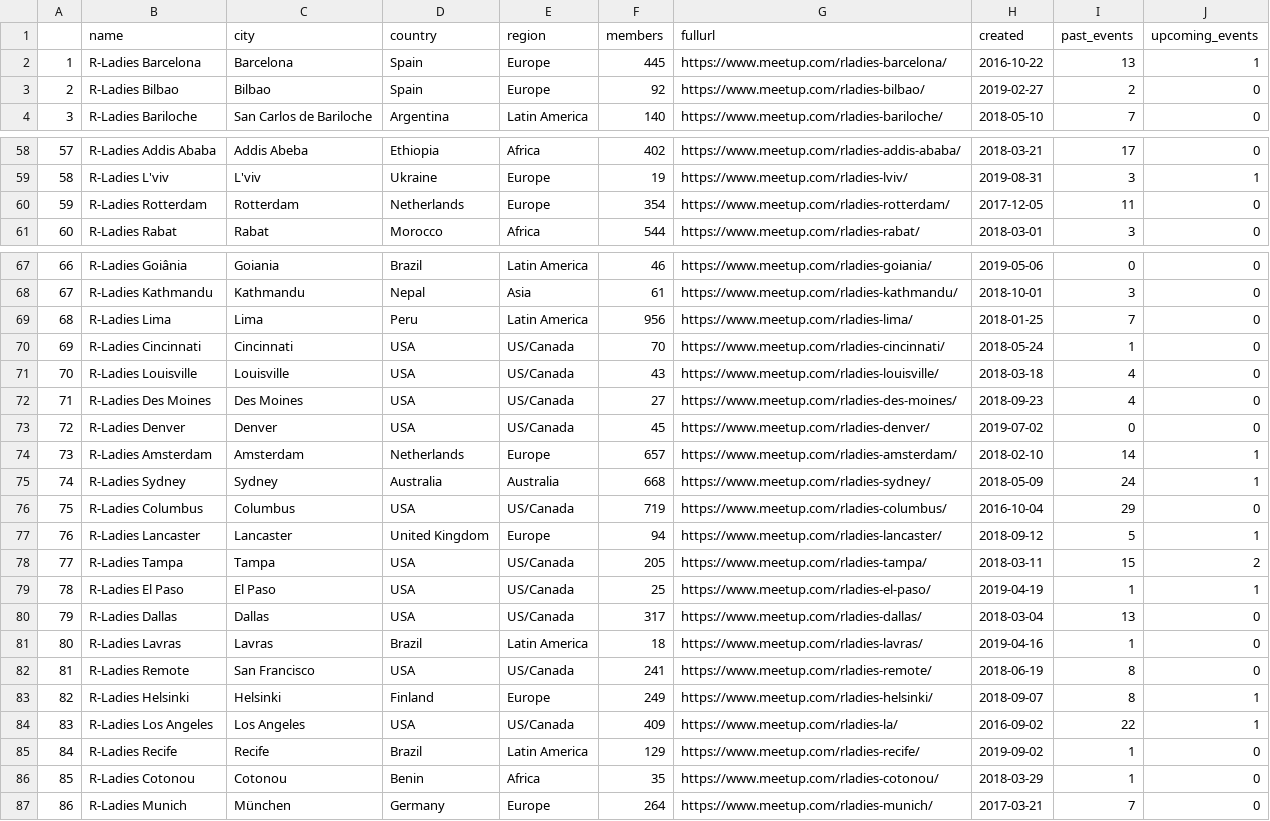
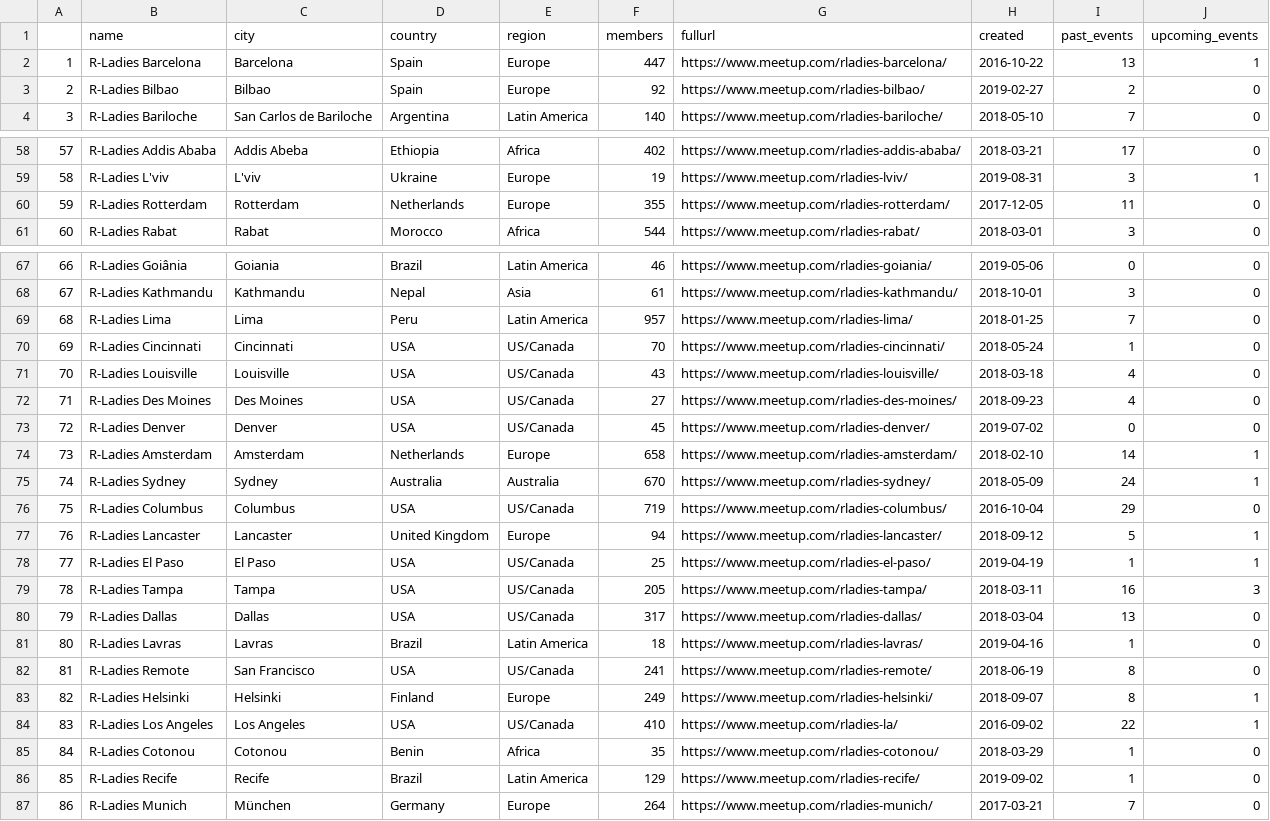
Before and after one commit to benubah/r-community-explorer, a CSV file: docs/data/rladies.csv, drawn as a sheet; only a part is shown, gaps mark what is left out; removed rows and columns are numbered as before the commit, all else as after; the diff covers the shown part only; the diff names each change by its address in the sheet, - before the commit and + after, or states it on an @@ line.

```diff
--- a/docs/data/rladies.csv
+++ b/docs/data/rladies.csv
-F2 (members): 445
+F2 (members): 447
@@ column A renumbered between rows 20 and 132 @@
-F60 (members): 354
+F60 (members): 355
-F69 (members): 956
+F69 (members): 957
-F74 (members): 657
+F74 (members): 658
-F75 (members): 668
+F75 (members): 670
-row 78: 77 | R-Ladies Tampa | Tampa | USA | US/Canada | 205 | https://www.meetup.com/rladies-tampa/ | 2018-03-11 | 15 | 2
+row 79: 78 | R-Ladies Tampa | Tampa | USA | US/Canada | 205 | https://www.meetup.com/rladies-tampa/ | 2018-03-11 | 16 | 3
-F84 (members): 409
+F84 (members): 410
@@ row 86 moved to row 85: 84 @@
```
Also changed, not shown: 2 added rows, 2 removed rows, 7 moved rows and 37 edited cells elsewhere in this file, docs/data/rladies_hosts.csv, docs/data/rugs.csv, 4 other files.
